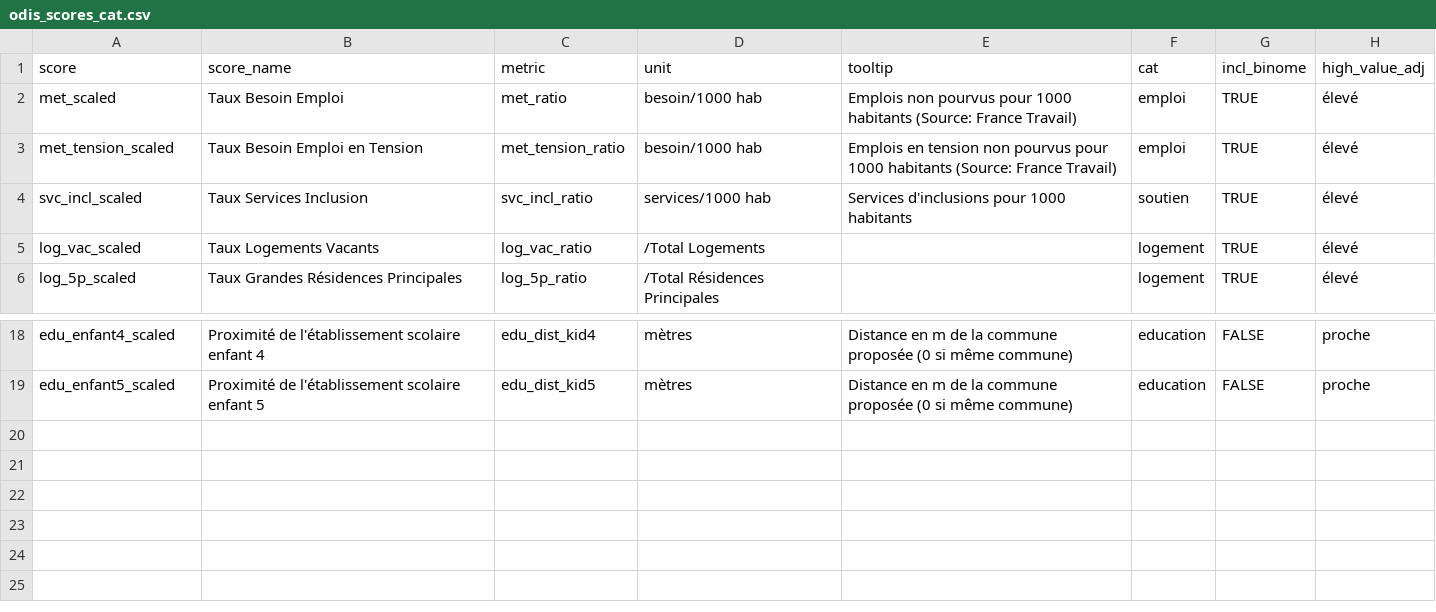
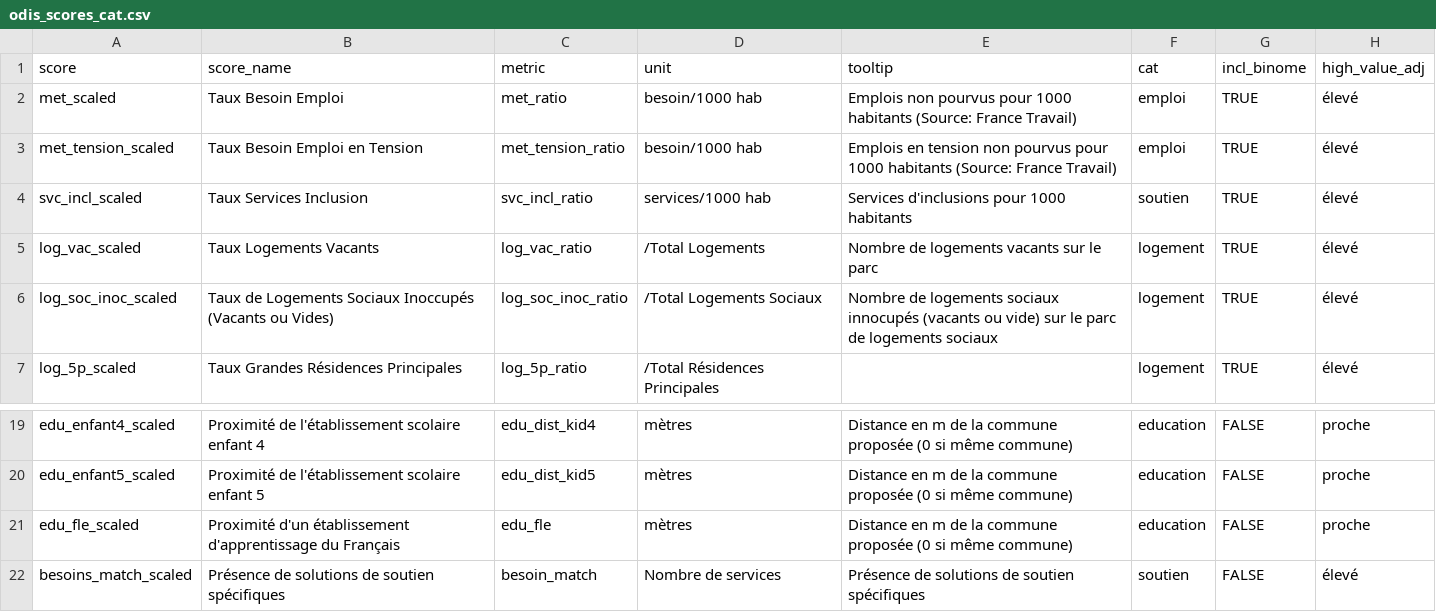
Before and after one commit to dataforgoodfr/13_odis, a CSV file: eda/csv/odis_scores_cat.csv, drawn as a sheet; only a part is shown, gaps mark what is left out.

Commit message:
Ajout des services d'inclusion

```diff
--- a/eda/csv/odis_scores_cat.csv
+++ b/eda/csv/odis_scores_cat.csv
@@ -4,3 +4,4 @@ met_tension_scaled,Taux Besoin Emploi en Tension,met_tension_ratio,besoin/1000 h
 svc_incl_scaled,Taux Services Inclusion,svc_incl_ratio,services/1000 hab,Services d'inclusions pour 1000 habitants,soutien,TRUE,élevé
-log_vac_scaled,Taux Logements Vacants,log_vac_ratio,/Total Logements,,logement,TRUE,élevé
+log_vac_scaled,Taux Logements Vacants,log_vac_ratio,/Total Logements,Nombre de logements vacants sur le parc,logement,TRUE,élevé
+log_soc_inoc_scaled,Taux de Logements Sociaux Inoccupés (Vacants ou Vides),log_soc_inoc_ratio,/Total Logements Sociaux,Nombre de logements sociaux innocupés (vacants ou vide) sur le parc de logements sociaux,logement,TRUE,élevé
 log_5p_scaled,Taux Grandes Résidences Principales,log_5p_ratio,/Total Résidences Principales,,logement,TRUE,élevé
@@ -19 +20,3 @@ edu_enfant4_scaled,Proximité de l'établissement scolaire enfant 4,edu_dist_kid
 edu_enfant5_scaled,Proximité de l'établissement scolaire enfant 5,edu_dist_kid5,mètres,Distance en m de la commune proposée (0 si même commune),education,FALSE,proche
+edu_fle_scaled,Proximité d'un établissement d'apprentissage du Français,edu_fle,mètres,Distance en m de la commune proposée (0 si même commune),education,FALSE,proche
+besoins_match_scaled,Présence de solutions de soutien spécifiques,besoin_match,Nombre de services,Présence de solutions de soutien spécifiques,soutien,FALSE,élevé
```
Also changed, not shown: 7 other files.
